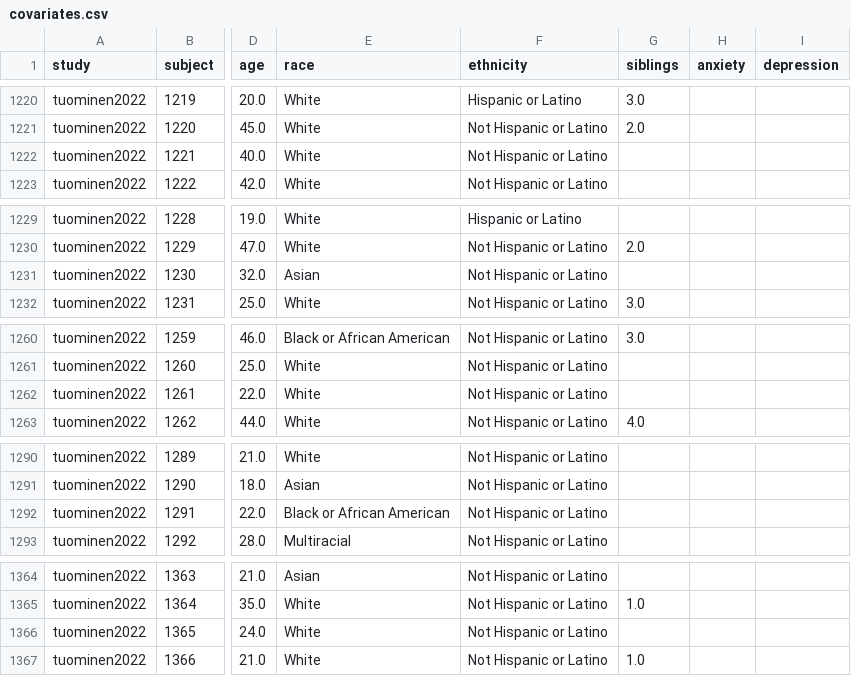
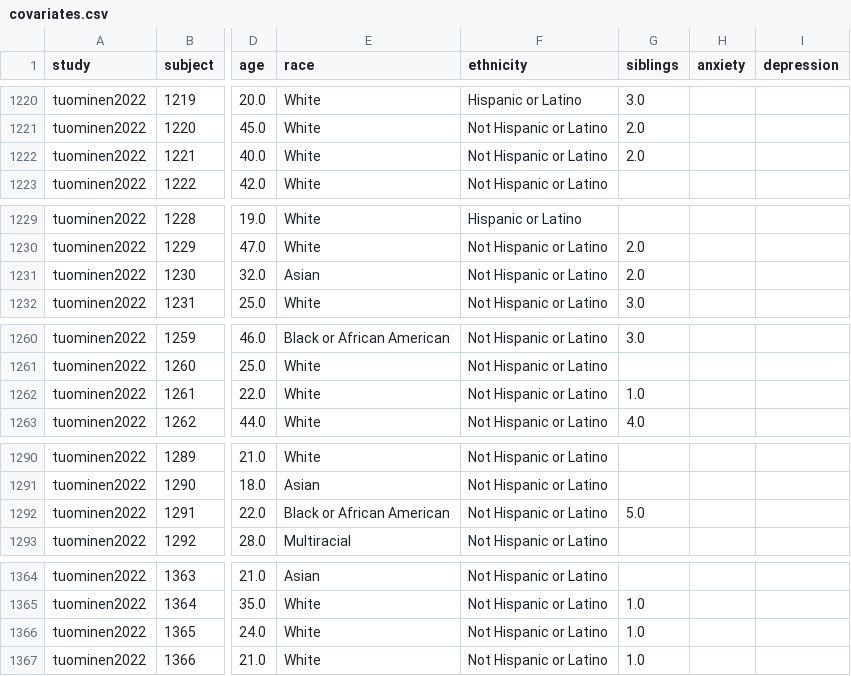
Before and after one commit to szorowi1/mace-irt, a CSV file: analysis/data/covariates.csv, drawn as a sheet; only a part is shown, gaps mark what is left out; the diff covers the shown part only; the diff names each change by its address in the sheet, - before the commit and + after, or states it on an @@ line.

Commit message:
updated data

```diff
--- a/analysis/data/covariates.csv
+++ b/analysis/data/covariates.csv
-G1222 (siblings): (empty)
+G1222 (siblings): 2.0
-G1231 (siblings): (empty)
+G1231 (siblings): 2.0
-G1262 (siblings): (empty)
+G1262 (siblings): 1.0
-G1292 (siblings): (empty)
+G1292 (siblings): 5.0
-G1366 (siblings): (empty)
+G1366 (siblings): 1.0
```
Also changed, not shown: 5 edited cells elsewhere in this file, analysis/stan_results/logdif.csv, 14 other files.
